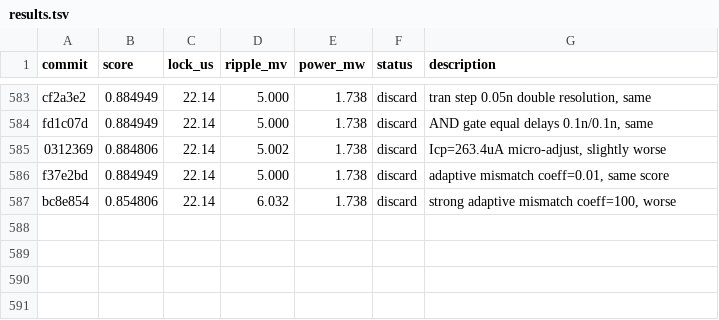
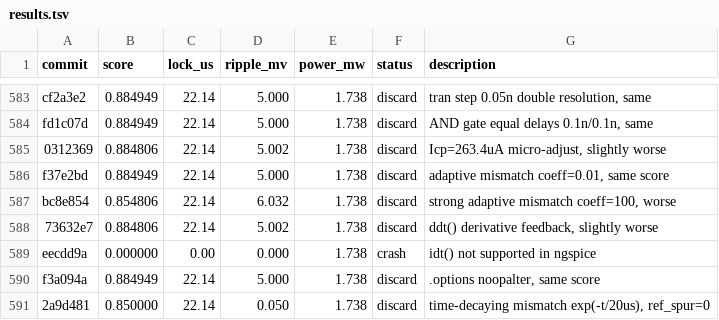
Before and after one commit to edonD/pll-challenge, a TSV file: results.tsv, drawn as a sheet; only a part is shown, gaps mark what is left out.

Commit message:
results: update leaderboard — exp #587-590 (best: 0.884949, 590 total)

```diff
--- a/results.tsv
+++ b/results.tsv
@@ -587 +587,5 @@ f37e2bd	0.884949	22.14	5.000	1.738	discard	adaptive mismatch coeff=0.01, same sc
 bc8e854	0.854806	22.14	6.032	1.738	discard	strong adaptive mismatch coeff=100, worse
+73632e7	0.884806	22.14	5.002	1.738	discard	ddt() derivative feedback, slightly worse
+eecdd9a	0.000000	0.00	0.000	1.738	crash	idt() not supported in ngspice
+f3a094a	0.884949	22.14	5.000	1.738	discard	.options noopalter, same score
+2a9d481	0.850000	22.14	0.050	1.738	discard	time-decaying mismatch exp(-t/20us), ref_spur=0
```
Also changed, not shown: 1 other file.
